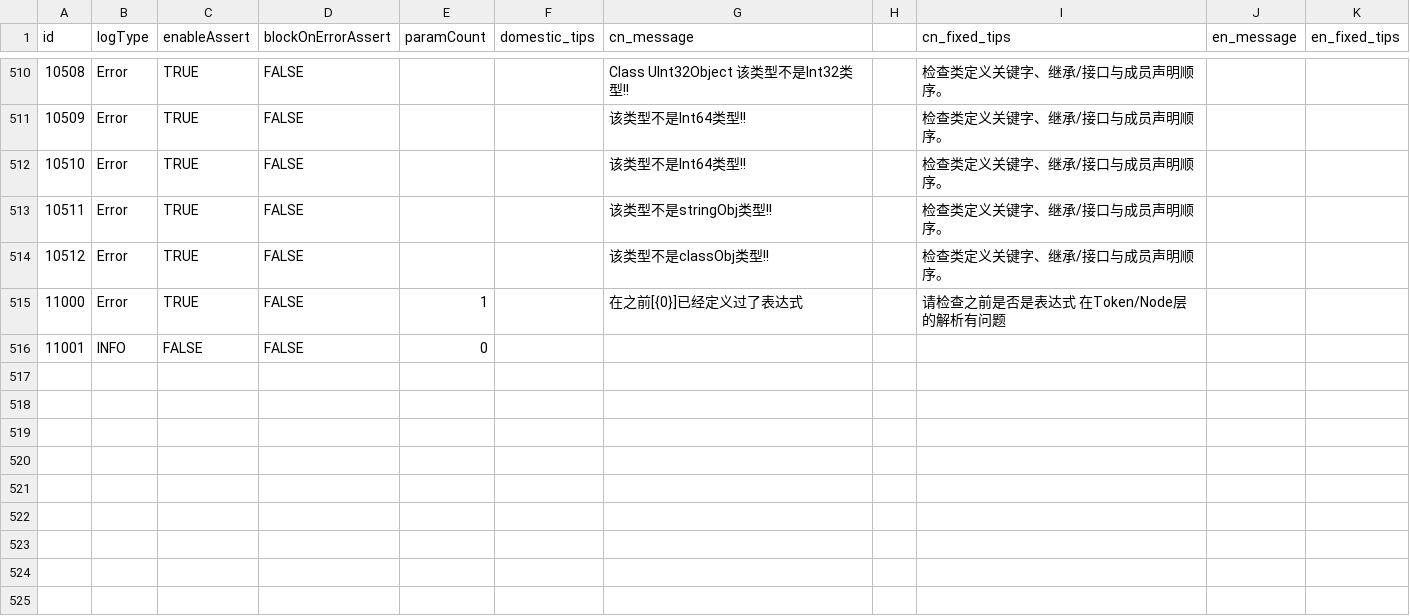
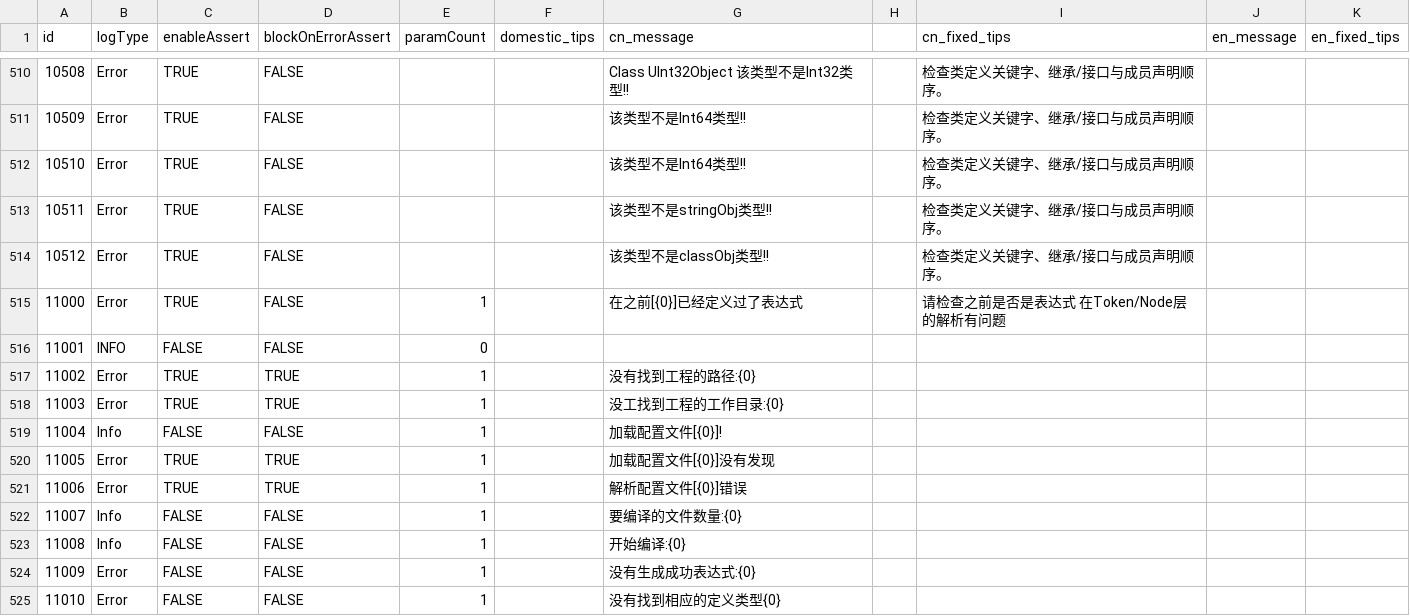
Before and after one commit to kamaba/simple_language, a CSV file: source/Front/Log/ErrorDefinitions.csv, drawn as a sheet; only a part is shown, gaps mark what is left out; the diff names each change by its address in the sheet, - before the commit and + after, or states it on an @@ line.

```diff
--- a/source/Front/Log/ErrorDefinitions.csv
+++ b/source/Front/Log/ErrorDefinitions.csv
+row 517: 11002 | Error | TRUE | TRUE | 1 |  | 没有找到工程的路径:{0}
+row 518: 11003 | Error | TRUE | TRUE | 1 |  | 没工找到工程的工作目录:{0}
+row 519: 11004 | Info | FALSE | FALSE | 1 |  | 加载配置文件[{0}]!
+row 520: 11005 | Error | TRUE | TRUE | 1 |  | 加载配置文件[{0}]没有发现
+row 521: 11006 | Error | TRUE | TRUE | 1 |  | 解析配置文件[{0}]错误
+row 522: 11007 | Info | FALSE | FALSE | 1 |  | 要编译的文件数量:{0}
+row 523: 11008 | Info | FALSE | FALSE | 1 |  | 开始编译:{0}
+row 524: 11009 | Error | FALSE | FALSE | 1 |  | 没有生成成功表达式:{0}
+row 525: 11010 | Error | FALSE | FALSE | 1 |  | 没有找到相应的定义类型{0}
```
Also changed, not shown: 8 other files.
